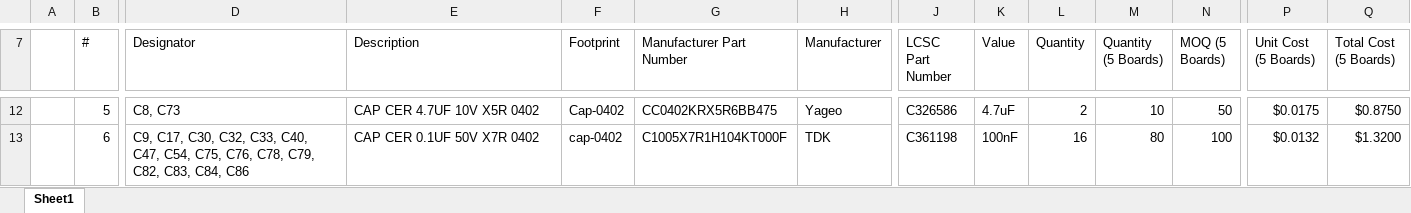
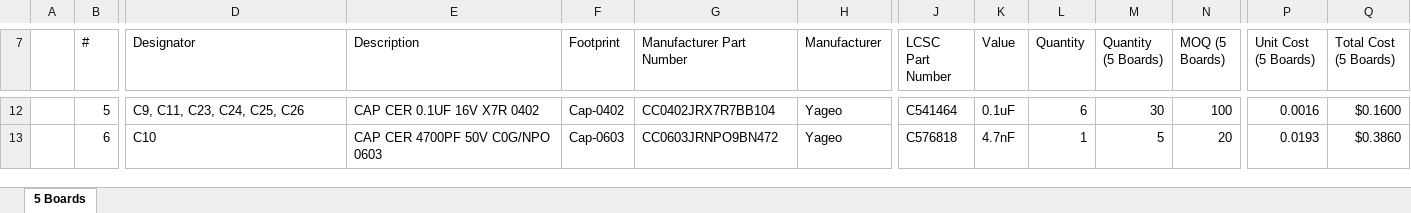
Before and after one commit to eSpark-Backup/muhunthancanagey-servocontrol, an Excel workbook: Design Files/STEPPER-Board-v1.0/BOM/eSpark-BOM-STEPPER-Board-v1.0.xlsx, sheet 5 Boards, drawn as a sheet; only a part is shown, gaps mark what is left out; values as stored, in another font and other column widths than the file's, no cell formats; the diff covers the shown part only; the diff names each change by its address in the sheet, - before the commit and + after, or states it on an @@ line.

```diff
--- a/Design Files/STEPPER-Board-v1.0/BOM/eSpark-BOM-STEPPER-Board-v1.0.xlsx (sheet 5 Boards)
+++ b/Design Files/STEPPER-Board-v1.0/BOM/eSpark-BOM-STEPPER-Board-v1.0.xlsx (sheet 5 Boards)
-sheet tab: Sheet1
+sheet tab: 5 Boards
-D12 (Designator): C8, C73
+D12 (Designator): C9, C11, C23, C24, C25, C26
-E12 (Description): CAP CER 4.7UF 10V X5R 0402
+E12 (Description): CAP CER 0.1UF 16V X7R 0402
-G12 (Manufacturer Part Number): CC0402KRX5R6BB475
+G12 (Manufacturer Part Number): CC0402JRX7R7BB104
-J12 (LCSC Part Number): C326586
+J12 (LCSC Part Number): C541464
-K12 (Value): 4.7uF
+K12 (Value): 0.1uF
-L12 (Quantity): 2
+L12 (Quantity): 6
-M12 (Quantity (5 Boards)): 10
+M12 (Quantity (5 Boards)): 30
-N12 (MOQ (5 Boards)): 50
+N12 (MOQ (5 Boards)): 100
-P12 (Unit Cost (5 Boards)): $0.0175
+P12 (Unit Cost (5 Boards)): 0.0016
-Q12 (Total Cost (5 Boards)): $0.8750
+Q12 (Total Cost (5 Boards)): $0.1600
-D13 (Designator): C9, C17, C30, C32, C33, C40, C47, C54, C75, C76, C78, C79, C82, C83, C84, C86
+D13 (Designator): C10
-E13 (Description): CAP CER 0.1UF 50V X7R 0402
+E13 (Description): CAP CER 4700PF 50V C0G/NPO 0603
-F13 (Footprint): cap-0402
+F13 (Footprint): Cap-0603
-G13 (Manufacturer Part Number): C1005X7R1H104KT000F
+G13 (Manufacturer Part Number): CC0603JRNPO9BN472
-H13 (Manufacturer): TDK
+H13 (Manufacturer): Yageo
-J13 (LCSC Part Number): C361198
+J13 (LCSC Part Number): C576818
-K13 (Value): 100nF
+K13 (Value): 4.7nF
-L13 (Quantity): 16
+L13 (Quantity): 1
-M13 (Quantity (5 Boards)): 80
+M13 (Quantity (5 Boards)): 5
-N13 (MOQ (5 Boards)): 100
+N13 (MOQ (5 Boards)): 20
-P13 (Unit Cost (5 Boards)): $0.0132
+P13 (Unit Cost (5 Boards)): 0.0193
-Q13 (Total Cost (5 Boards)): $1.3200
+Q13 (Total Cost (5 Boards)): $0.3860
```
Also changed, not shown: 15 added rows, 2 removed rows and 986 edited cells elsewhere in this sheet, cell formats, Design Files/STEPPER-Board-v1.0/BOM/Client-BOM-STEPPER-Board-v1.0.xlsx.
